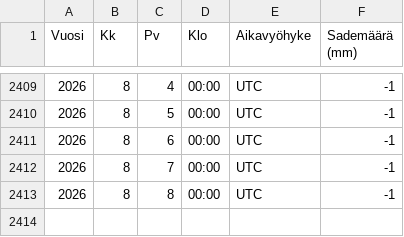
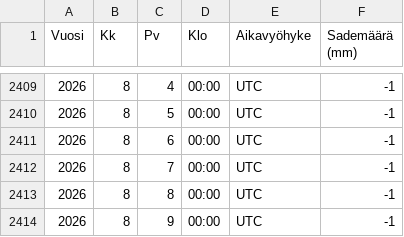
Before and after one commit to AapeliNevala/pikkukoski_water_quality_prediction, a CSV file: data/sademaarat.csv, drawn as a sheet; only a part is shown, gaps mark what is left out; the diff names each change by its address in the sheet, - before the commit and + after, or states it on an @@ line.

```diff
--- a/data/sademaarat.csv
+++ b/data/sademaarat.csv
+row 2414: 2026 | 8 | 9 | 00:00 | UTC | -1
```
Also changed, not shown: data/virtaama.csv, output/predictions.csv, 1 other file.
